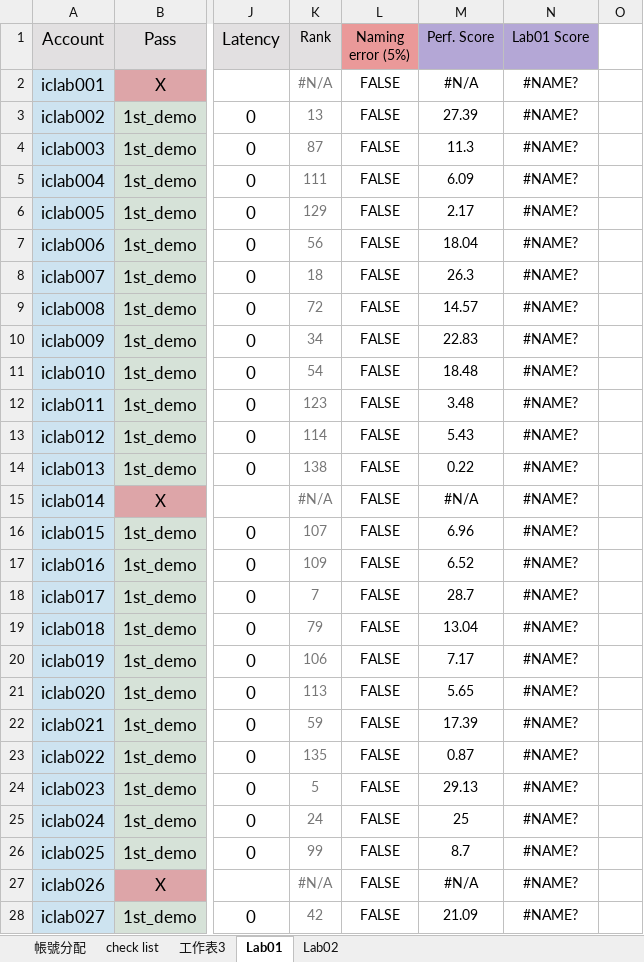
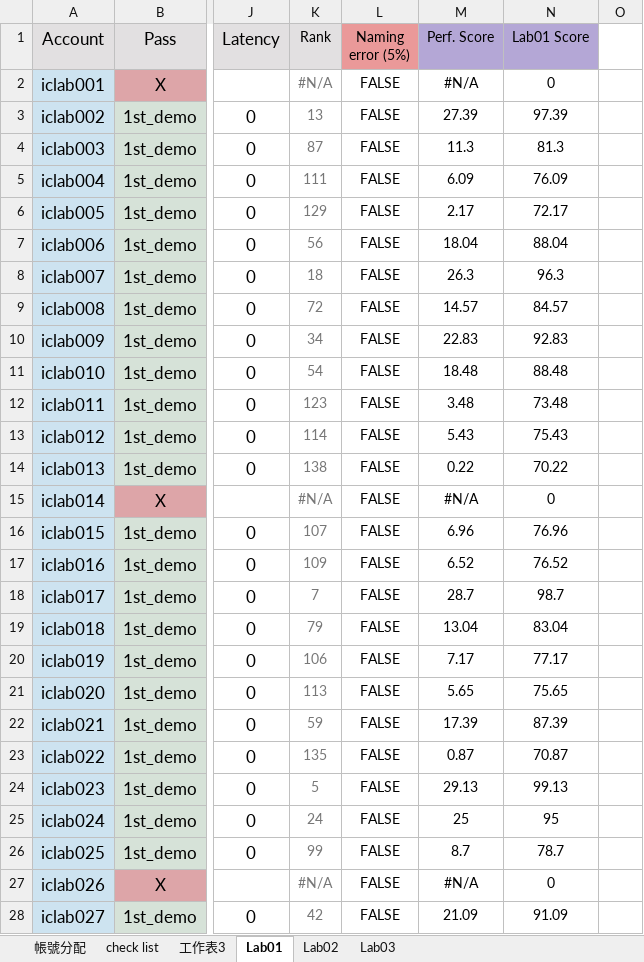
Before and after one commit to weintried/iclab-grades-viz, an Excel workbook: student-viz/public/Student.xlsx, sheet Lab01, drawn as a sheet; only a part is shown, gaps mark what is left out; values as stored, in another font and other column widths than the file's, no borders; charts and pictures and table styles not drawn; the diff covers the shown part only; the diff names each change by its address in the sheet, - before the commit and + after, or states it on an @@ line.

```diff
--- a/student-viz/public/Student.xlsx (sheet Lab01)
+++ b/student-viz/public/Student.xlsx (sheet Lab01)
+sheet tab: Lab03
-N2 (Lab01 Score): #NAME?
+N2 (Lab01 Score): 0
-N3 (Lab01 Score): #NAME?
+N3 (Lab01 Score): 97.39
-N4 (Lab01 Score): #NAME?
+N4 (Lab01 Score): 81.3
-N5 (Lab01 Score): #NAME?
+N5 (Lab01 Score): 76.09
-N6 (Lab01 Score): #NAME?
+N6 (Lab01 Score): 72.17
-N7 (Lab01 Score): #NAME?
+N7 (Lab01 Score): 88.04
-N8 (Lab01 Score): #NAME?
+N8 (Lab01 Score): 96.3
-N9 (Lab01 Score): #NAME?
+N9 (Lab01 Score): 84.57
-N10 (Lab01 Score): #NAME?
+N10 (Lab01 Score): 92.83
-N11 (Lab01 Score): #NAME?
+N11 (Lab01 Score): 88.48
-N12 (Lab01 Score): #NAME?
+N12 (Lab01 Score): 73.48
-N13 (Lab01 Score): #NAME?
+N13 (Lab01 Score): 75.43
-N14 (Lab01 Score): #NAME?
+N14 (Lab01 Score): 70.22
-N15 (Lab01 Score): #NAME?
+N15 (Lab01 Score): 0
-N16 (Lab01 Score): #NAME?
+N16 (Lab01 Score): 76.96
-N17 (Lab01 Score): #NAME?
+N17 (Lab01 Score): 76.52
-N18 (Lab01 Score): #NAME?
+N18 (Lab01 Score): 98.7
-N19 (Lab01 Score): #NAME?
+N19 (Lab01 Score): 83.04
-N20 (Lab01 Score): #NAME?
+N20 (Lab01 Score): 77.17
-N21 (Lab01 Score): #NAME?
+N21 (Lab01 Score): 75.65
-N22 (Lab01 Score): #NAME?
+N22 (Lab01 Score): 87.39
-N23 (Lab01 Score): #NAME?
+N23 (Lab01 Score): 70.87
-N24 (Lab01 Score): #NAME?
+N24 (Lab01 Score): 99.13
-N25 (Lab01 Score): #NAME?
+N25 (Lab01 Score): 95
-N26 (Lab01 Score): #NAME?
+N26 (Lab01 Score): 78.7
-N27 (Lab01 Score): #NAME?
+N27 (Lab01 Score): 0
-N28 (Lab01 Score): #NAME?
+N28 (Lab01 Score): 91.09
```
Also changed, not shown: 134 edited cells elsewhere in this sheet, sheet Lab02, sheet 帳號分配, formulas that keep their value, charts or pictures, 1 other file.
